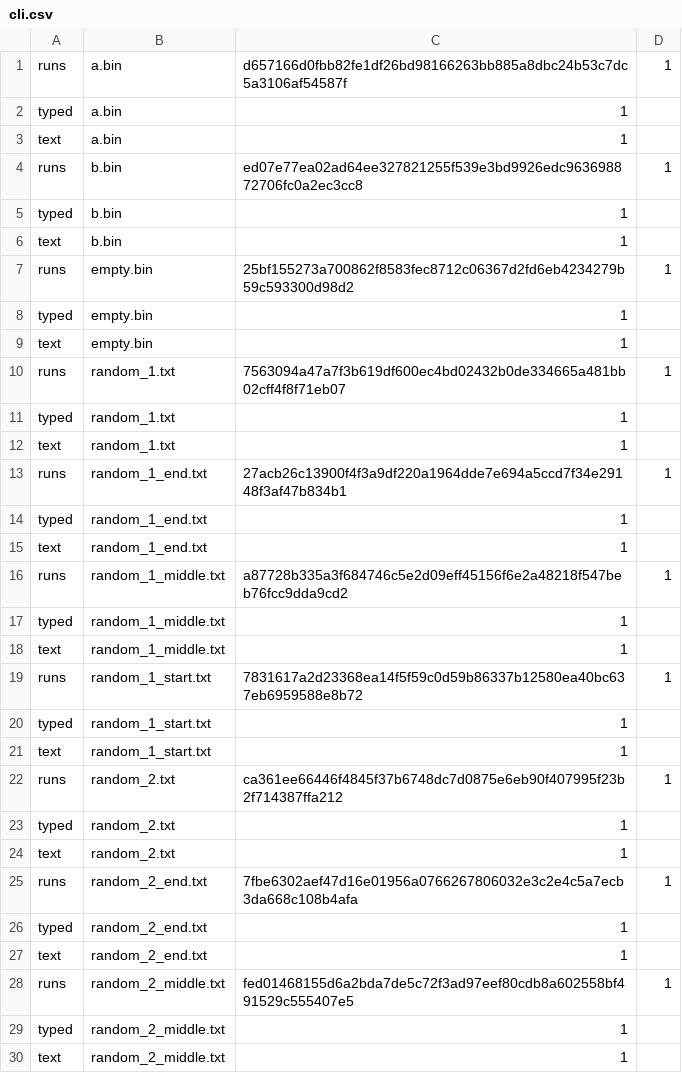
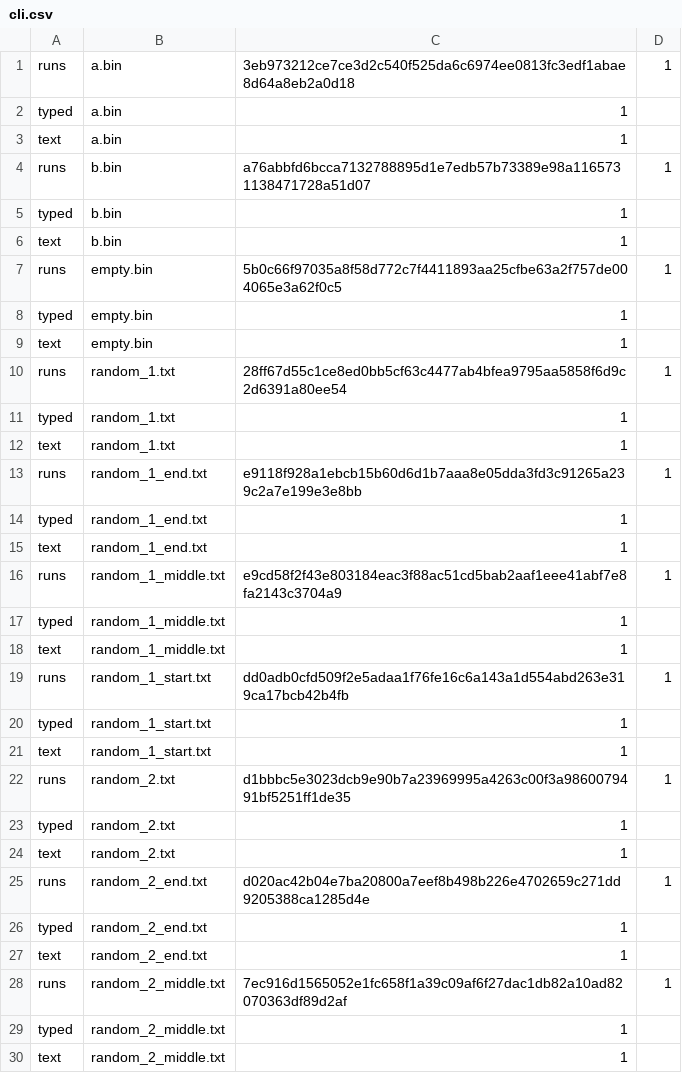
Before and after one commit to Mizerd/BGT_1, a CSV file: Joringis-no AI/results/raw/cli.csv, drawn as a sheet; only a part is shown; the diff covers the shown part only.

```diff
--- a/Joringis-no AI/results/raw/cli.csv
+++ b/Joringis-no AI/results/raw/cli.csv
@@ -1,29 +1,29 @@
-runs,a.bin,d657166d0fbb82fe1df26bd98166263bb885a8dbc24b53c7dc5a3106af54587f,1
+runs,a.bin,3eb973212ce7ce3d2c540f525da6c6974ee0813fc3edf1abae8d64a8eb2a0d18,1
 typed,a.bin,1
 text,a.bin,1
-runs,b.bin,ed07e77ea02ad64ee327821255f539e3bd9926edc963698872706fc0a2ec3cc8,1
+runs,b.bin,a76abbfd6bcca7132788895d1e7edb57b73389e98a1165731138471728a51d07,1
 typed,b.bin,1
 text,b.bin,1
-runs,empty.bin,25bf155273a700862f8583fec8712c06367d2fd6eb4234279b59c593300d98d2,1
+runs,empty.bin,5b0c66f97035a8f58d772c7f4411893aa25cfbe63a2f757de004065e3a62f0c5,1
 typed,empty.bin,1
 text,empty.bin,1
-runs,random_1.txt,7563094a47a7f3b619df600ec4bd02432b0de334665a481bb02cff4f8f71eb07,1
+runs,random_1.txt,28ff67d55c1ce8ed0bb5cf63c4477ab4bfea9795aa5858f6d9c2d6391a80ee54,1
 typed,random_1.txt,1
 text,random_1.txt,1
-runs,random_1_end.txt,27acb26c13900f4f3a9df220a1964dde7e694a5ccd7f34e29148f3af47b834b1,1
+runs,random_1_end.txt,e9118f928a1ebcb15b60d6d1b7aaa8e05dda3fd3c91265a239c2a7e199e3e8bb,1
 typed,random_1_end.txt,1
 text,random_1_end.txt,1
-runs,random_1_middle.txt,a87728b335a3f684746c5e2d09eff45156f6e2a48218f547beb76fcc9dda9cd2,1
+runs,random_1_middle.txt,e9cd58f2f43e803184eac3f88ac51cd5bab2aaf1eee41abf7e8fa2143c3704a9,1
 typed,random_1_middle.txt,1
 text,random_1_middle.txt,1
-runs,random_1_start.txt,7831617a2d23368ea14f5f59c0d59b86337b12580ea40bc637eb6959588e8b72,1
+runs,random_1_start.txt,dd0adb0cfd509f2e5adaa1f76fe16c6a143a1d554abd263e319ca17bcb42b4fb,1
 typed,random_1_start.txt,1
 text,random_1_start.txt,1
-runs,random_2.txt,ca361ee66446f4845f37b6748dc7d0875e6eb90f407995f23b2f714387ffa212,1
+runs,random_2.txt,d1bbbc5e3023dcb9e90b7a23969995a4263c00f3a9860079491bf5251ff1de35,1
 typed,random_2.txt,1
 text,random_2.txt,1
-runs,random_2_end.txt,7fbe6302aef47d16e01956a0766267806032e3c2e4c5a7ecb3da668c108b4afa,1
+runs,random_2_end.txt,d020ac42b04e7ba20800a7eef8b498b226e4702659c271dd9205388ca1285d4e,1
 typed,random_2_end.txt,1
 text,random_2_end.txt,1
-runs,random_2_middle.txt,fed01468155d6a2bda7de5c72f3ad97eef80cdb8a602558bf491529c555407e5,1
+runs,random_2_middle.txt,7ec916d1565052e1fc658f1a39c09af6f27dac1db82a10ad82070363df89d2af,1
 typed,random_2_middle.txt,1
```
Also changed, not shown: 24 edited cells elsewhere in this file, Joringis-no AI/results/raw/avalanche.csv, Joringis-no AI/results/raw/guess.csv, 24 other files.
